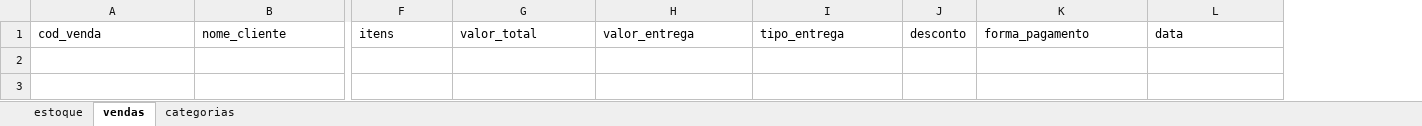
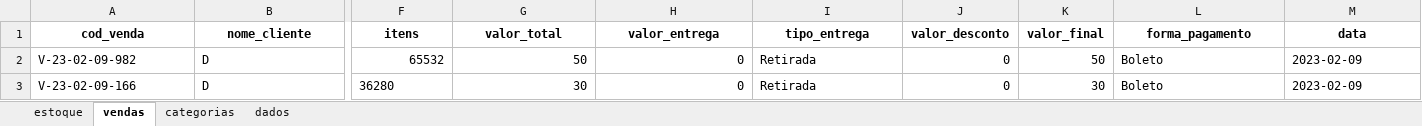
Before and after one commit to danielhzanotto/thrift-stock-and-sales, an Excel workbook: data.xlsx, sheet vendas, drawn as a sheet; only a part is shown, gaps mark what is left out; values as stored, in another font and other column widths than the file's, no borders; removed rows and columns are numbered as before the commit, all else as after; rows hold the shown columns only; the diff covers the shown part only; the diff names each change by its address in the sheet, - before the commit and + after, or states it on an @@ line.

Commit message:
finish venda

```diff
--- a/data.xlsx (sheet vendas)
+++ b/data.xlsx (sheet vendas)
+sheet tab: dados
-column J (desconto), empty
+column J (valor_desconto), empty
+column K (valor_final), empty
@@ A1:I1 bold: off → on, alignment: left → center @@
@@ L1:M1 bold: off → on, alignment: left → center @@
+row 2: V-23-02-09-982 | D | 65532 | 50 | 0 | Retirada | 0 | 50 | Boleto | 2023-02-09
+row 3: V-23-02-09-166 | D | 36280 | 30 | 0 | Retirada | 0 | 30 | Boleto | 2023-02-09
```
Also changed, not shown: cell formats elsewhere in this sheet, sheet estoque, sheet categorias, 9 other files.
